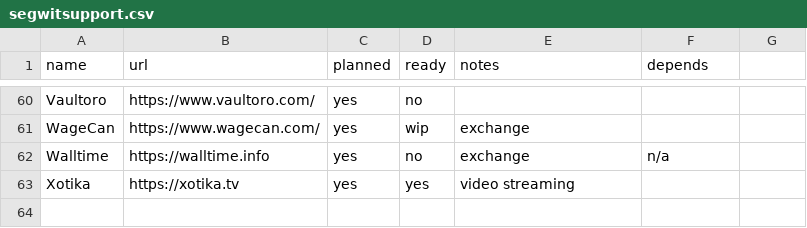
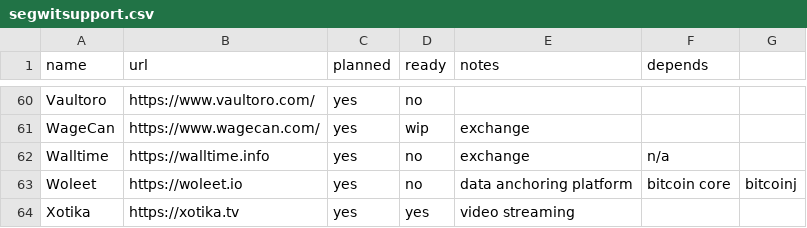
Before and after one commit to archive-of-deleted-repositories/jamesob__bitcoincore.org, a CSV file: _data/segwitsupport.csv, drawn as a sheet; only a part is shown, gaps mark what is left out.

Commit message:
Update record for WOLEET

```diff
--- a/_data/segwitsupport.csv
+++ b/_data/segwitsupport.csv
@@ -62,2 +62,3 @@ WageCan,https://www.wagecan.com/,yes,wip,exchange,
 Walltime,https://walltime.info,yes,no,exchange,n/a
+Woleet,https://woleet.io,yes,no,data anchoring platform,bitcoin core, bitcoinj
 Xotika,https://xotika.tv,yes,yes,video streaming,
```
